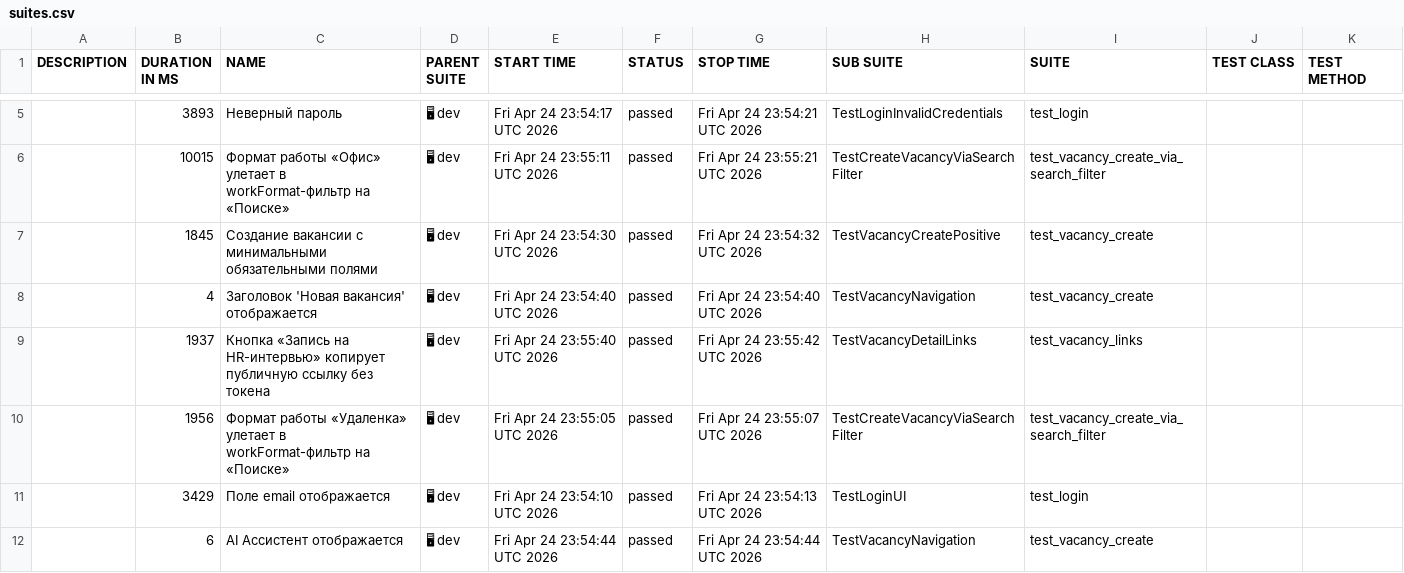
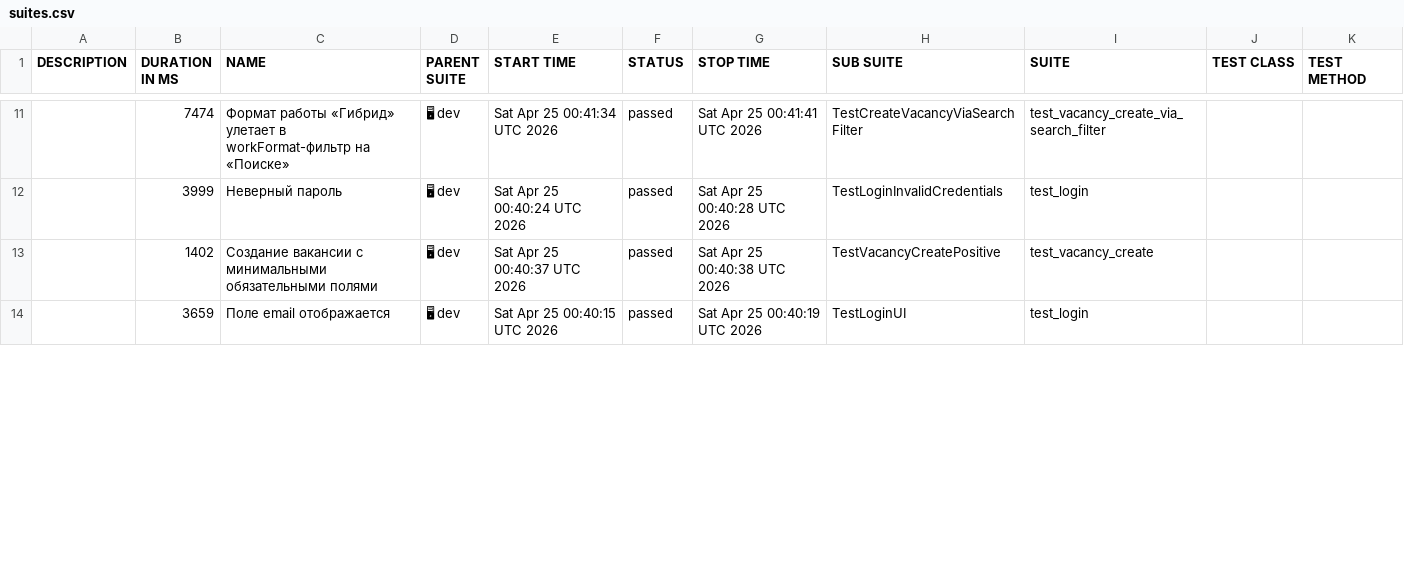
Before and after one commit to Aliapiat/relevanter_tests, a CSV file: dev/data/suites.csv, drawn as a sheet; only a part is shown, gaps mark what is left out; the diff covers the shown part only.

```diff
--- a/dev/data/suites.csv
+++ b/dev/data/suites.csv
@@ -8,8 +14,4 @@
-"","3893","Неверный пароль","🖥 dev","Fri Apr 24 23:54:17 UTC 2026","passed","Fri Apr 24 23:54:21 UTC 2026","TestLoginInvalidCredentials","test_login","",""
-"","10015","Формат работы «Офис» улетает в workFormat-фильтр на «Поиске»","🖥 dev","Fri Apr 24 23:55:11 UTC 2026","passed","Fri Apr 24 23:55:21 UTC 2026","TestCreateVacancyViaSearchFilter","test_vacancy_create_via_search_filter","",""
-"","1845","Создание вакансии с минимальными обязательными полями","🖥 dev","Fri Apr 24 23:54:30 UTC 2026","passed","Fri Apr 24 23:54:32 UTC 2026","TestVacancyCreatePositive","test_vacancy_create","",""
-"","4","Заголовок 'Новая вакансия' отображается","🖥 dev","Fri Apr 24 23:54:40 UTC 2026","passed","Fri Apr 24 23:54:40 UTC 2026","TestVacancyNavigation","test_vacancy_create","",""
-"","1937","Кнопка «Запись на HR-интервью» копирует публичную ссылку без токена","🖥 dev","Fri Apr 24 23:55:40 UTC 2026","passed","Fri Apr 24 23:55:42 UTC 2026","TestVacancyDetailLinks","test_vacancy_links","",""
-"","1956","Формат работы «Удаленка» улетает в workFormat-фильтр на «Поиске»","🖥 dev","Fri Apr 24 23:55:05 UTC 2026","passed","Fri Apr 24 23:55:07 UTC 2026","TestCreateVacancyViaSearchFilter","test_vacancy_create_via_search_filter","",""
-"","3429","Поле email отображается","🖥 dev","Fri Apr 24 23:54:10 UTC 2026","passed","Fri Apr 24 23:54:13 UTC 2026","TestLoginUI","test_login","",""
-"","6","AI Ассистент отображается","🖥 dev","Fri Apr 24 23:54:44 UTC 2026","passed","Fri Apr 24 23:54:44 UTC 2026","TestVacancyNavigation","test_vacancy_create","",""
+"","7474","Формат работы «Гибрид» улетает в workFormat-фильтр на «Поиске»","🖥 dev","Sat Apr 25 00:41:34 UTC 2026","passed","Sat Apr 25 00:41:41 UTC 2026","TestCreateVacancyViaSearchFilter","test_vacancy_create_via_search_filter","",""
+"","3999","Неверный пароль","🖥 dev","Sat Apr 25 00:40:24 UTC 2026","passed","Sat Apr 25 00:40:28 UTC 2026","TestLoginInvalidCredentials","test_login","",""
+"","1402","Создание вакансии с минимальными обязательными полями","🖥 dev","Sat Apr 25 00:40:37 UTC 2026","passed","Sat Apr 25 00:40:38 UTC 2026","TestVacancyCreatePositive","test_vacancy_create","",""
+"","3659","Поле email отображается","🖥 dev","Sat Apr 25 00:40:15 UTC 2026","passed","Sat Apr 25 00:40:19 UTC 2026","TestLoginUI","test_login","",""
```
Also changed, not shown: 6 added rows, 2 removed rows and 17 edited cells elsewhere in this file, dev/data/behaviors.csv, 42 other files.
